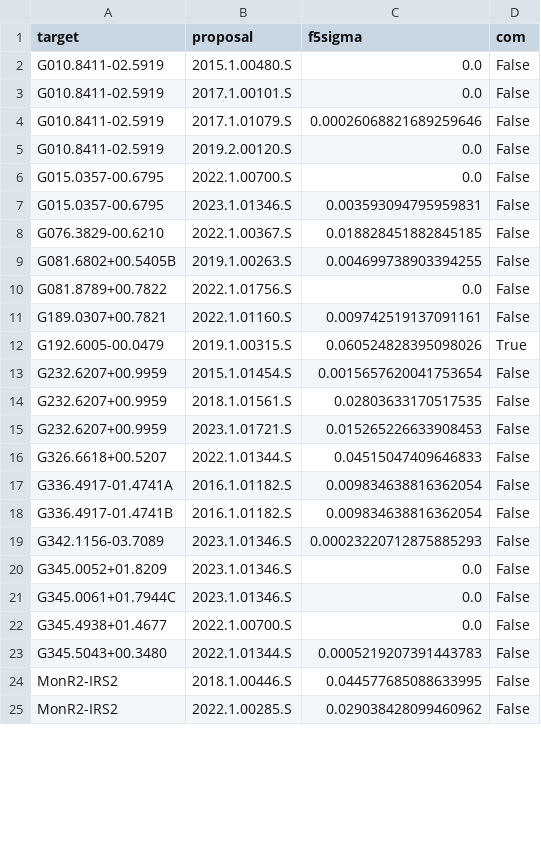
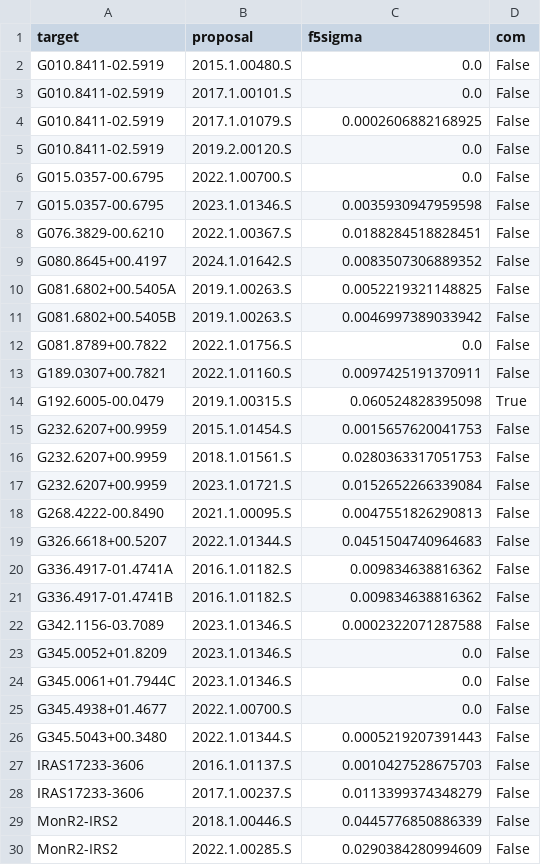
Before and after one commit to keflavich/saltmining, a CSV file: survey_2026/data/data_summary_aux.csv, drawn as a sheet; only a part is shown; the diff covers the shown part only.

```diff
--- a/survey_2026/data/data_summary_aux.csv
+++ b/survey_2026/data/data_summary_aux.csv
@@ -3,18 +3,21 @@ G010.8411-02.5919,2015.1.00480.S,0.0,False
 G010.8411-02.5919,2017.1.00101.S,0.0,False
-G010.8411-02.5919,2017.1.01079.S,0.00026068821689259646,False
+G010.8411-02.5919,2017.1.01079.S,0.0002606882168925,False
 G010.8411-02.5919,2019.2.00120.S,0.0,False
 G015.0357-00.6795,2022.1.00700.S,0.0,False
-G015.0357-00.6795,2023.1.01346.S,0.003593094795959831,False
-G076.3829-00.6210,2022.1.00367.S,0.018828451882845185,False
-G081.6802+00.5405B,2019.1.00263.S,0.004699738903394255,False
+G015.0357-00.6795,2023.1.01346.S,0.0035930947959598,False
+G076.3829-00.6210,2022.1.00367.S,0.0188284518828451,False
+G080.8645+00.4197,2024.1.01642.S,0.0083507306889352,False
+G081.6802+00.5405A,2019.1.00263.S,0.0052219321148825,False
+G081.6802+00.5405B,2019.1.00263.S,0.0046997389033942,False
 G081.8789+00.7822,2022.1.01756.S,0.0,False
-G189.0307+00.7821,2022.1.01160.S,0.009742519137091161,False
-G192.6005-00.0479,2019.1.00315.S,0.060524828395098026,True
-G232.6207+00.9959,2015.1.01454.S,0.0015657620041753654,False
-G232.6207+00.9959,2018.1.01561.S,0.02803633170517535,False
-G232.6207+00.9959,2023.1.01721.S,0.015265226633908453,False
-G326.6618+00.5207,2022.1.01344.S,0.04515047409646833,False
-G336.4917-01.4741A,2016.1.01182.S,0.009834638816362054,False
-G336.4917-01.4741B,2016.1.01182.S,0.009834638816362054,False
-G342.1156-03.7089,2023.1.01346.S,0.00023220712875885293,False
+G189.0307+00.7821,2022.1.01160.S,0.0097425191370911,False
+G192.6005-00.0479,2019.1.00315.S,0.060524828395098,True
+G232.6207+00.9959,2015.1.01454.S,0.0015657620041753,False
+G232.6207+00.9959,2018.1.01561.S,0.0280363317051753,False
+G232.6207+00.9959,2023.1.01721.S,0.0152652266339084,False
+G268.4222-00.8490,2021.1.00095.S,0.0047551826290813,False
+G326.6618+00.5207,2022.1.01344.S,0.0451504740964683,False
+G336.4917-01.4741A,2016.1.01182.S,0.009834638816362,False
+G336.4917-01.4741B,2016.1.01182.S,0.009834638816362,False
+G342.1156-03.7089,2023.1.01346.S,0.0002322071287588,False
 G345.0052+01.8209,2023.1.01346.S,0.0,False
@@ -22,4 +25,6 @@ G345.0061+01.7944C,2023.1.01346.S,0.0,False
 G345.4938+01.4677,2022.1.00700.S,0.0,False
-G345.5043+00.3480,2022.1.01344.S,0.0005219207391443783,False
-MonR2-IRS2,2018.1.00446.S,0.044577685088633995,False
-MonR2-IRS2,2022.1.00285.S,0.029038428099460962,False
+G345.5043+00.3480,2022.1.01344.S,0.0005219207391443,False
+IRAS17233-3606,2016.1.01137.S,0.0010427528675703,False
+IRAS17233-3606,2017.1.00237.S,0.0113399374348279,False
+MonR2-IRS2,2018.1.00446.S,0.0445776850886339,False
+MonR2-IRS2,2022.1.00285.S,0.0290384280994609,False
```
Also changed, not shown: 1 added row and 11 edited cells elsewhere in this file, survey_2026/data/literature_detections.csv, survey_2026/data/obs_params.csv, 25 other files.
